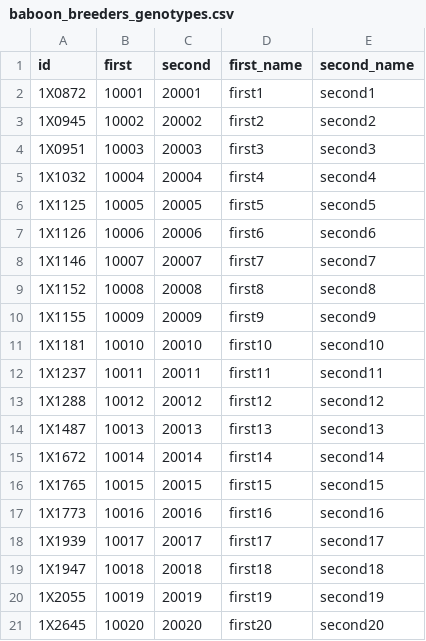
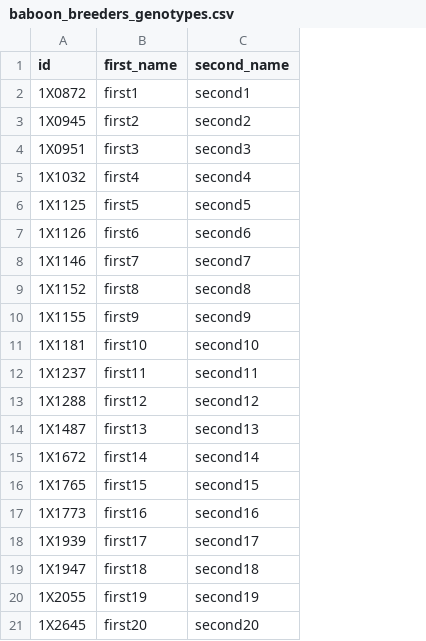
Before and after one commit to schultzmatthew/nprcgenekeepr, a CSV file: inst/extdata/baboon_breeders_genotypes.csv, drawn as a sheet; the diff names each change by its address in the sheet, - before the commit and + after, or states it on an @@ line.

Commit message:
Test data

```diff
--- a/inst/extdata/baboon_breeders_genotypes.csv
+++ b/inst/extdata/baboon_breeders_genotypes.csv
-column B (first), rows 2-21: 10001 | 10002 | 10003 | 10004 | 10005 | 10006 | 10007 | 10008 | 10009 | 10010 | 10011 | 10012 | 10013 | 10014 | 10015 | 10016 | 10017 | 10018 | 10019 | 10020
-column C (second), rows 2-21: 20001 | 20002 | 20003 | 20004 | 20005 | 20006 | 20007 | 20008 | 20009 | 20010 | 20011 | 20012 | 20013 | 20014 | 20015 | 20016 | 20017 | 20018 | 20019 | 20020
```
Also changed, not shown: 2 other files.
